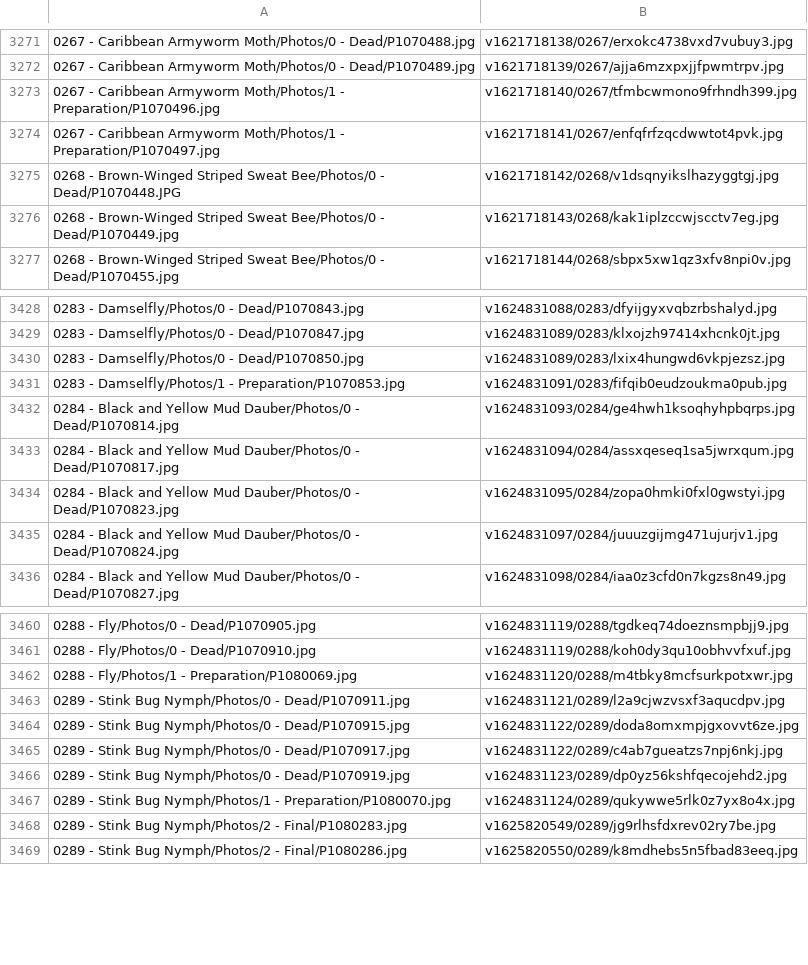
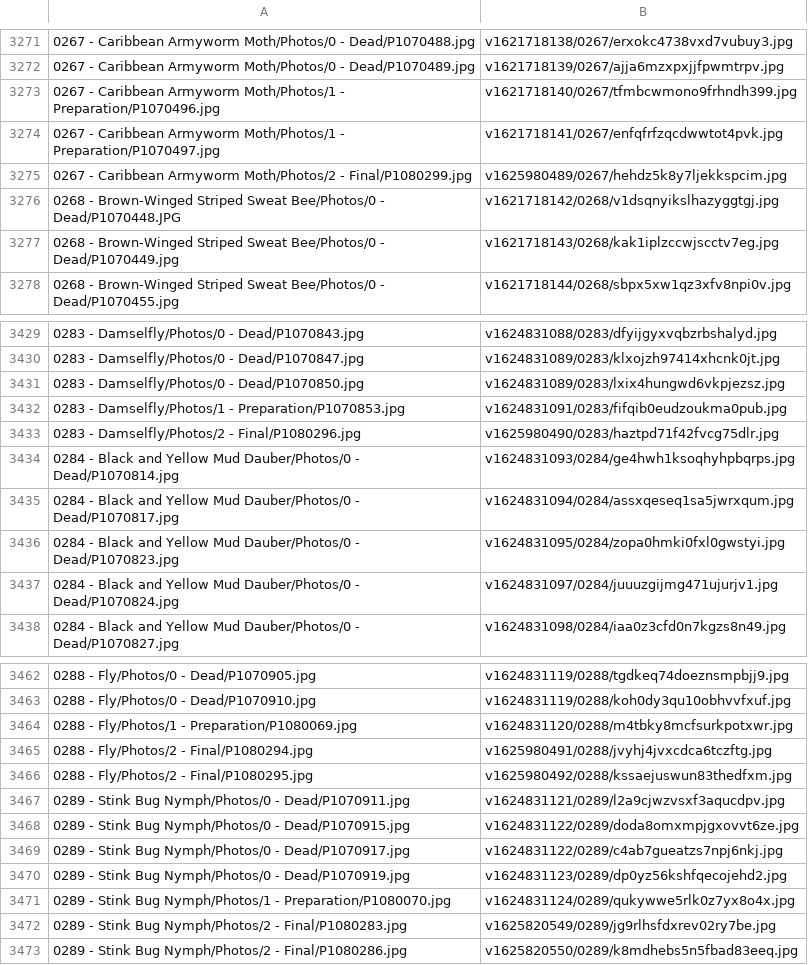
Before and after one commit to ZGorlock/SpecimensWebsiteGenerator, a CSV file: resources/imageReferences.csv, drawn as a sheet; only a part is shown, gaps mark what is left out.

Commit message:
Finalized Specimens

```diff
--- a/resources/imageReferences.csv
+++ b/resources/imageReferences.csv
@@ -3274,2 +3274,3 @@
 0267 - Caribbean Armyworm Moth/Photos/1 - Preparation/P1070497.jpg,v1621718141/0267/enfqfrfzqcdwwtot4pvk.jpg
+0267 - Caribbean Armyworm Moth/Photos/2 - Final/P1080299.jpg,v1625980489/0267/hehdz5k8y7ljekkspcim.jpg
 0268 - Brown-Winged Striped Sweat Bee/Photos/0 - Dead/P1070448.JPG,v1621718142/0268/v1dsqnyikslhazyggtgj.jpg
@@ -3431,2 +3432,3 @@
 0283 - Damselfly/Photos/1 - Preparation/P1070853.jpg,v1624831091/0283/fifqib0eudzoukma0pub.jpg
+0283 - Damselfly/Photos/2 - Final/P1080296.jpg,v1625980490/0283/haztpd71f42fvcg75dlr.jpg
 0284 - Black and Yellow Mud Dauber/Photos/0 - Dead/P1070814.jpg,v1624831093/0284/ge4hwh1ksoqhyhpbqrps.jpg
@@ -3462,2 +3464,4 @@
 0288 - Fly/Photos/1 - Preparation/P1080069.jpg,v1624831120/0288/m4tbky8mcfsurkpotxwr.jpg
+0288 - Fly/Photos/2 - Final/P1080294.jpg,v1625980491/0288/jvyhj4jvxcdca6tczftg.jpg
+0288 - Fly/Photos/2 - Final/P1080295.jpg,v1625980492/0288/kssaejuswun83thedfxm.jpg
 0289 - Stink Bug Nymph/Photos/0 - Dead/P1070911.jpg,v1624831121/0289/l2a9cjwzvsxf3aqucdpv.jpg
```
